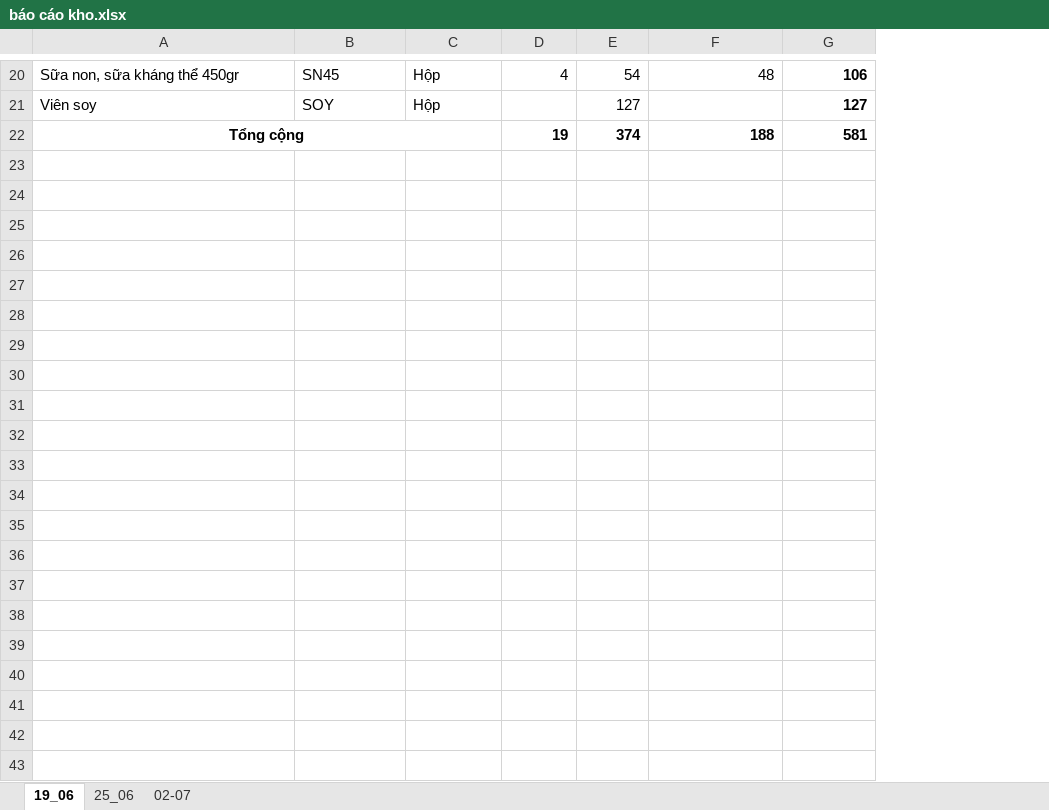
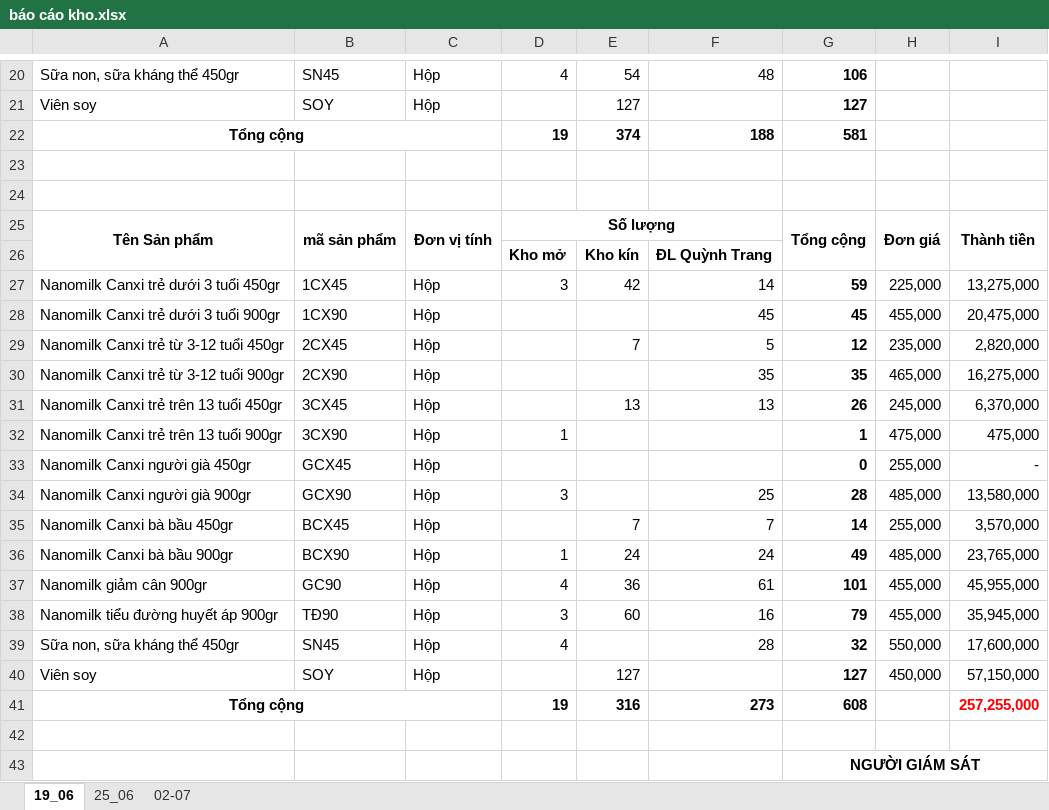
Before and after one commit to lexusna98/HangWorkspace, an Excel workbook: KẾ TOÁN - THÁI HẰNG/báo cáo kho.xlsx, sheet 19_06, drawn as a sheet; only a part is shown, gaps mark what is left out; values as stored, in another font and other column widths than the file's, no borders; the diff names each change by its address in the sheet, - before the commit and + after, or states it on an @@ line.

```diff
--- a/KẾ TOÁN - THÁI HẰNG/báo cáo kho.xlsx (sheet 19_06)
+++ b/KẾ TOÁN - THÁI HẰNG/báo cáo kho.xlsx (sheet 19_06)
+column H, empty
+column I, empty
+row 23: (empty)
+row 24: (empty)
+row 25: Tên Sản phẩm | mã sản phẩm | Đơn vị tính | Số lượng |  |  | Tổng cộng | Đơn giá | Thành tiền
+row 26:  |  |  | Kho mở | Kho kín | ĐL Quỳnh Trang
+row 27: Nanomilk Canxi trẻ dưới 3 tuổi 450gr | 1CX45 | Hộp | 3 | 42 | 14 | 59 | 225,000 | 13,275,000
+row 28: Nanomilk Canxi trẻ dưới 3 tuổi 900gr | 1CX90 | Hộp |  |  | 45 | 45 | 455,000 | 20,475,000
+row 29: Nanomilk Canxi trẻ từ 3-12 tuổi 450gr | 2CX45 | Hộp |  | 7 | 5 | 12 | 235,000 | 2,820,000
+row 30: Nanomilk Canxi trẻ từ 3-12 tuổi 900gr | 2CX90 | Hộp |  |  | 35 | 35 | 465,000 | 16,275,000
+row 31: Nanomilk Canxi trẻ trên 13 tuổi 450gr | 3CX45 | Hộp |  | 13 | 13 | 26 | 245,000 | 6,370,000
+row 32: Nanomilk Canxi trẻ trên 13 tuổi 900gr | 3CX90 | Hộp | 1 |  |  | 1 | 475,000 | 475,000
+row 33: Nanomilk Canxi người già 450gr | GCX45 | Hộp |  |  |  | 0 | 255,000 | -
+row 34: Nanomilk Canxi người già 900gr | GCX90 | Hộp | 3 |  | 25 | 28 | 485,000 | 13,580,000
+row 35: Nanomilk Canxi bà bầu 450gr | BCX45 | Hộp |  | 7 | 7 | 14 | 255,000 | 3,570,000
+row 36: Nanomilk Canxi bà bầu 900gr | BCX90 | Hộp | 1 | 24 | 24 | 49 | 485,000 | 23,765,000
+row 37: Nanomilk giảm cân 900gr | GC90 | Hộp | 4 | 36 | 61 | 101 | 455,000 | 45,955,000
+row 38: Nanomilk tiểu đường huyết áp 900gr | TĐ90 | Hộp | 3 | 60 | 16 | 79 | 455,000 | 35,945,000
+row 39: Sữa non, sữa kháng thể 450gr | SN45 | Hộp | 4 |  | 28 | 32 | 550,000 | 17,600,000
+row 40: Viên soy | SOY | Hộp |  | 127 |  | 127 | 450,000 | 57,150,000
+row 41: Tổng cộng |  |  | 19 | 316 | 273 | 608 |  | 257,255,000
+row 42: (empty)
+row 43:  |  |  |  |  |  | NGƯỜI GIÁM SÁT
```
Also changed, not shown: KẾ TOÁN - THÁI HẰNG/NANOMILK 6_2020.xlsx, KẾ TOÁN - THÁI HẰNG/QUỲNH TRANG/KHO,DT, CP.xlsx, 3 other files.
